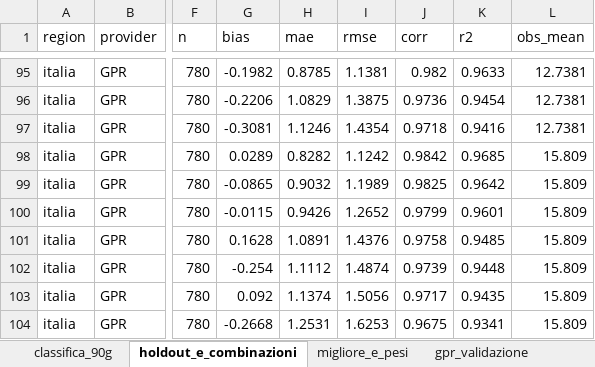
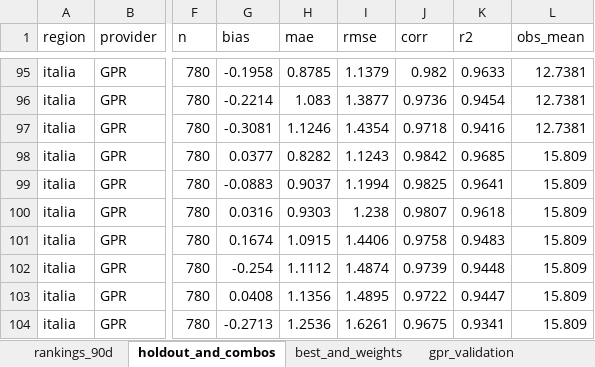
Before and after one commit to francescorossi3/prognostica, an Excel workbook: data/csv/summary.xlsx, sheet holdout_and_combos, drawn as a sheet; only a part is shown, gaps mark what is left out; values as stored, in another font and other column widths than the file's, no borders; the diff covers the shown part only; the diff names each change by its address in the sheet, - before the commit and + after, or states it on an @@ line.

```diff
--- a/data/csv/summary.xlsx (sheet holdout_and_combos)
+++ b/data/csv/summary.xlsx (sheet holdout_and_combos)
-sheet tab: classifica_90g
+sheet tab: rankings_90d
-sheet tab: holdout_e_combinazioni
+sheet tab: holdout_and_combos
-sheet tab: migliore_e_pesi
+sheet tab: best_and_weights
-sheet tab: gpr_validazione
+sheet tab: gpr_validation
-G95 (bias): -0.1982
+G95 (bias): -0.1958
-I95 (rmse): 1.1381
+I95 (rmse): 1.1379
-G96 (bias): -0.2206
+G96 (bias): -0.2214
-H96 (mae): 1.0829
+H96 (mae): 1.083
-I96 (rmse): 1.3875
+I96 (rmse): 1.3877
-G98 (bias): 0.0289
+G98 (bias): 0.0377
-I98 (rmse): 1.1242
+I98 (rmse): 1.1243
-G99 (bias): -0.0865
+G99 (bias): -0.0883
-H99 (mae): 0.9032
+H99 (mae): 0.9037
-I99 (rmse): 1.1989
+I99 (rmse): 1.1994
-K99 (r2): 0.9642
+K99 (r2): 0.9641
-G100 (bias): -0.0115
+G100 (bias): 0.0316
-H100 (mae): 0.9426
+H100 (mae): 0.9303
-I100 (rmse): 1.2652
+I100 (rmse): 1.238
-J100 (corr): 0.9799
+J100 (corr): 0.9807
-K100 (r2): 0.9601
+K100 (r2): 0.9618
-G101 (bias): 0.1628
+G101 (bias): 0.1674
-H101 (mae): 1.0891
+H101 (mae): 1.0915
-I101 (rmse): 1.4376
+I101 (rmse): 1.4406
-K101 (r2): 0.9485
+K101 (r2): 0.9483
-G103 (bias): 0.092
+G103 (bias): 0.0408
-H103 (mae): 1.1374
+H103 (mae): 1.1356
-I103 (rmse): 1.5056
+I103 (rmse): 1.4895
-J103 (corr): 0.9717
+J103 (corr): 0.9722
-K103 (r2): 0.9435
+K103 (r2): 0.9447
-G104 (bias): -0.2668
+G104 (bias): -0.2713
-H104 (mae): 1.2531
+H104 (mae): 1.2536
-I104 (rmse): 1.6253
+I104 (rmse): 1.6261
```
Also changed, not shown: 154 edited cells elsewhere in this sheet, sheet gpr_validation, sheet rankings_90d, sheet monthly_trend, other sheet tabs, 5 other files.
